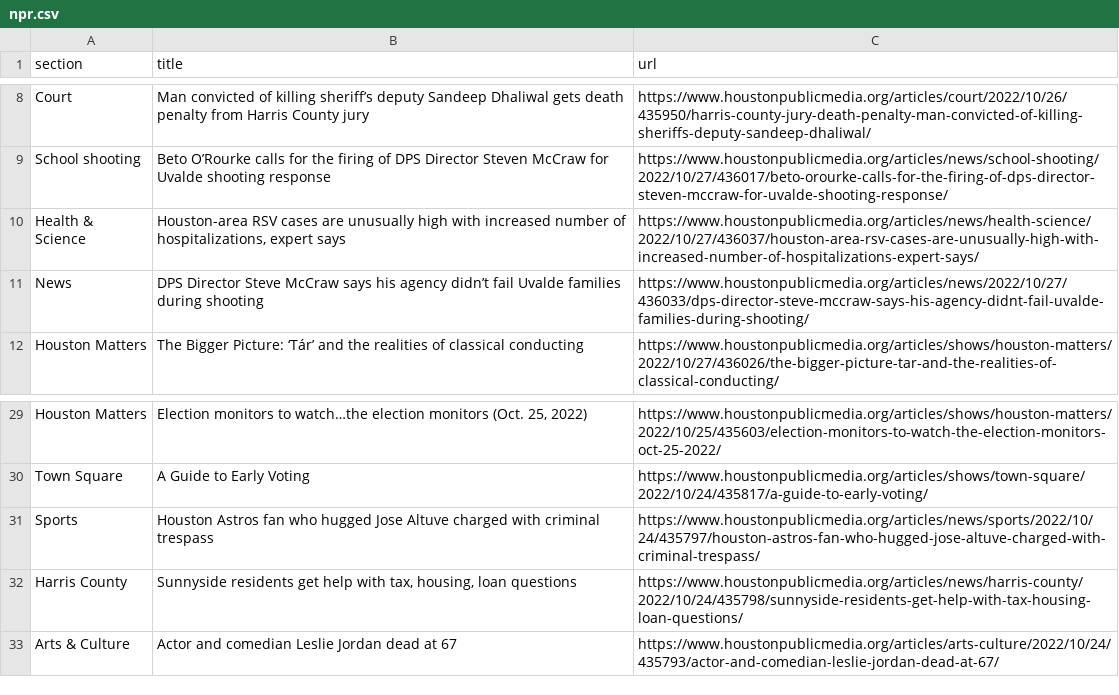
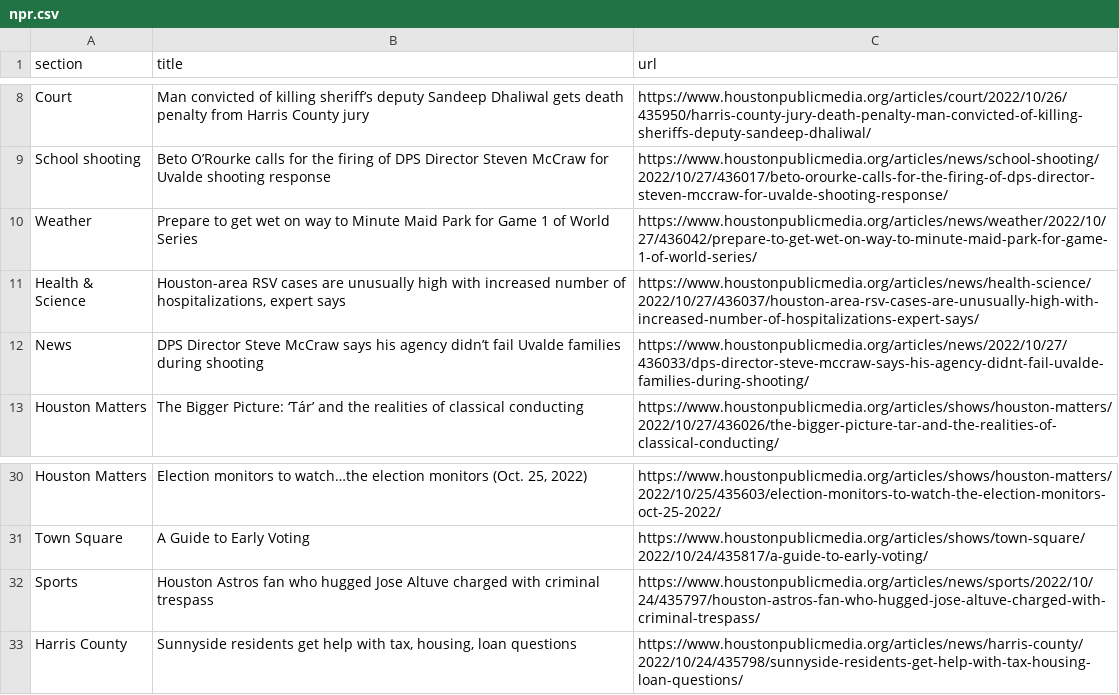
Before and after one commit to tanazm/Houston_scraped, a CSV file: npr.csv, drawn as a sheet; only a part is shown, gaps mark what is left out.

```diff
--- a/npr.csv
+++ b/npr.csv
@@ -9,2 +9,3 @@ Court,Man convicted of killing sheriff’s deputy Sandeep Dhaliwal gets death pe
 School shooting,Beto O’Rourke calls for the firing of DPS Director Steven McCraw for Uvalde shooting response,https://www.houstonpublicmedia.org/articles/news/school-shooting/2022/10/27/436017/beto-orourke-calls-for-the-firing-of-dps-director-steven-mccraw-for-uvalde-shooting-response/
+Weather,Prepare to get wet on way to Minute Maid Park for Game 1 of World Series,https://www.houstonpublicmedia.org/articles/news/weather/2022/10/27/436042/prepare-to-get-wet-on-way-to-minute-maid-park-for-game-1-of-world-series/
 Health & Science,"Houston-area RSV cases are unusually high with increased number of hospitalizations, expert says",https://www.houstonpublicmedia.org/articles/news/health-science/2022/10/27/436037/houston-area-rsv-cases-are-unusually-high-with-increased-number-of-hospitalizations-expert-says/
@@ -32,2 +33 @@ Sports,Houston Astros fan who hugged Jose Altuve charged with criminal trespass,
 Harris County,"Sunnyside residents get help with tax, housing, loan questions",https://www.houstonpublicmedia.org/articles/news/harris-county/2022/10/24/435798/sunnyside-residents-get-help-with-tax-housing-loan-questions/
-Arts & Culture,Actor and comedian Leslie Jordan dead at 67,https://www.houstonpublicmedia.org/articles/arts-culture/2022/10/24/435793/actor-and-comedian-leslie-jordan-dead-at-67/
```
